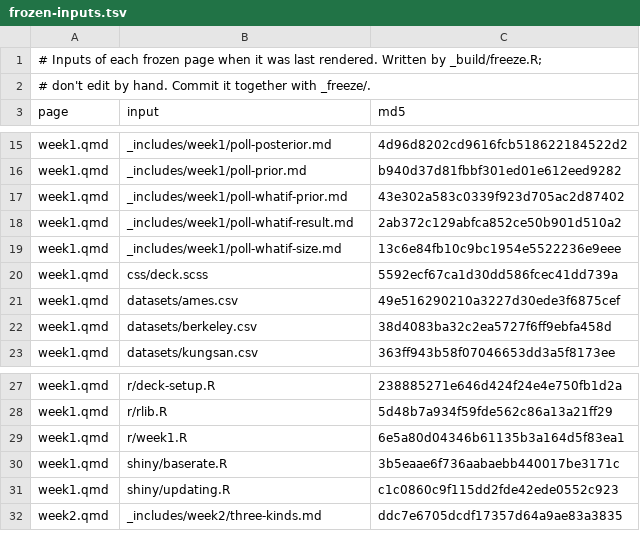
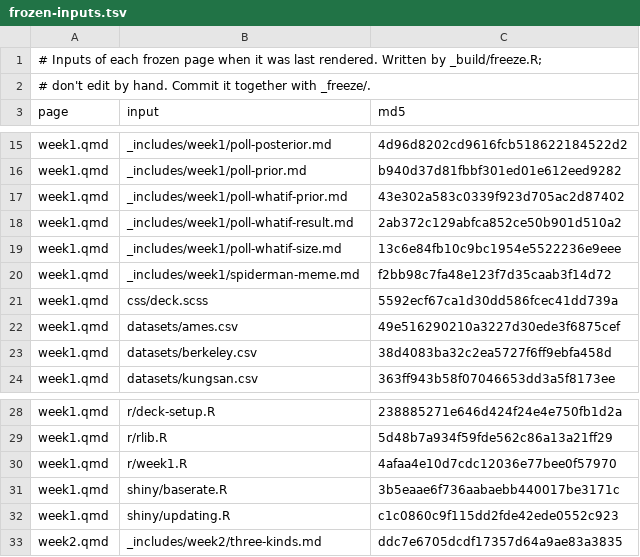
Before and after one commit to theopen-institute/openstats, a TSV file: _build/frozen-inputs.tsv, drawn as a sheet; only a part is shown, gaps mark what is left out.

Commit message:
week 1 tweaks

```diff
--- a/_build/frozen-inputs.tsv
+++ b/_build/frozen-inputs.tsv
@@ -19,2 +19,3 @@ week1.qmd	_includes/week1/poll-whatif-result.md	2ab372c129abfca852ce50b901d510a2
 week1.qmd	_includes/week1/poll-whatif-size.md	13c6e84fb10c9bc1954e5522236e9eee
+week1.qmd	_includes/week1/spiderman-meme.md	f2bb98c7fa48e123f7d35caab3f14d72
 week1.qmd	css/deck.scss	5592ecf67ca1d30dd586fcec41dd739a
@@ -28,3 +29,3 @@ week1.qmd	r/deck-setup.R	238885271e646d424f24e4e750fb1d2a
 week1.qmd	r/rlib.R	5d48b7a934f59fde562c86a13a21ff29
-week1.qmd	r/week1.R	6e5a80d04346b61135b3a164d5f83ea1
+week1.qmd	r/week1.R	4afaa4e10d7cdc12036e77bee0f57970
 week1.qmd	shiny/baserate.R	3b5eaae6f736aabaebb440017be3171c
```
Also changed, not shown: 10 other files.
